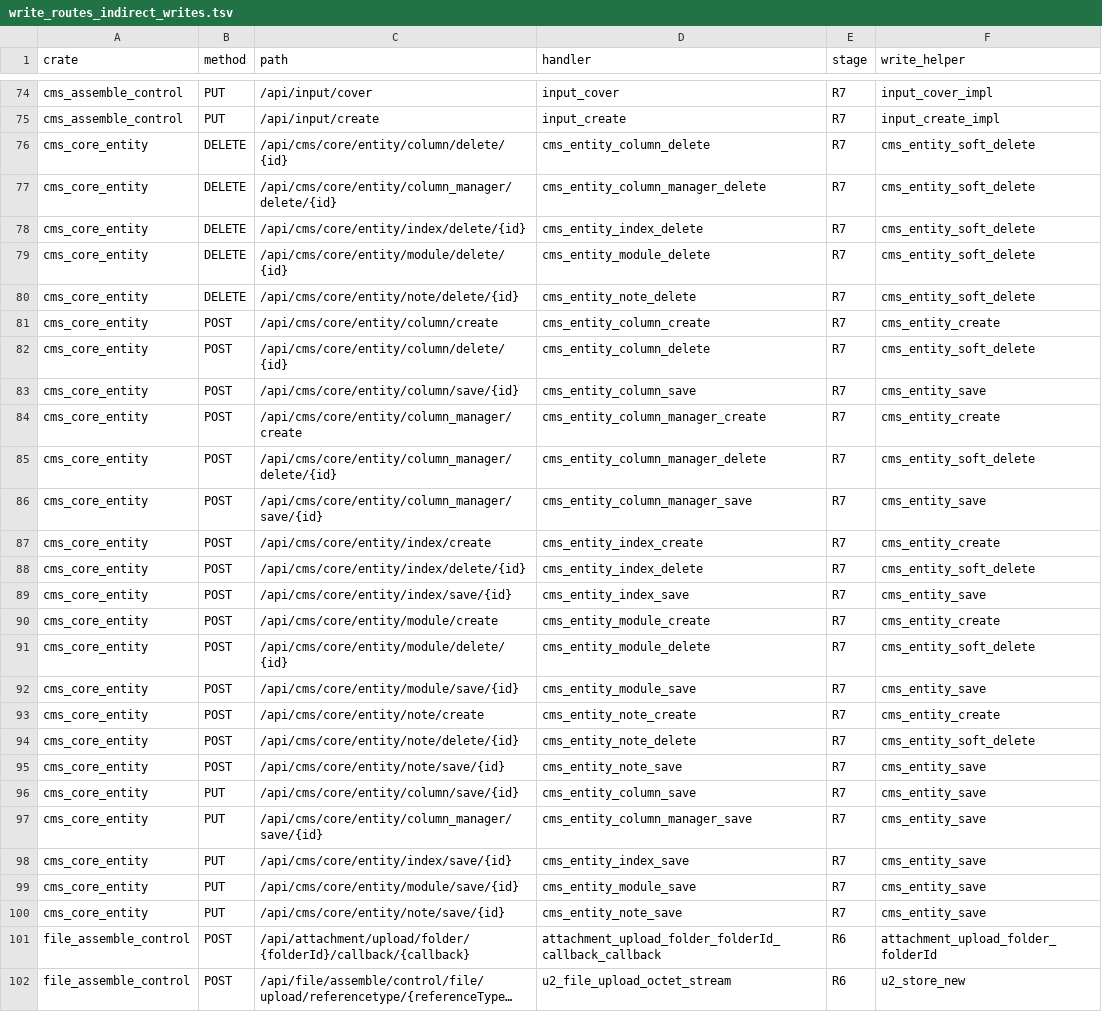
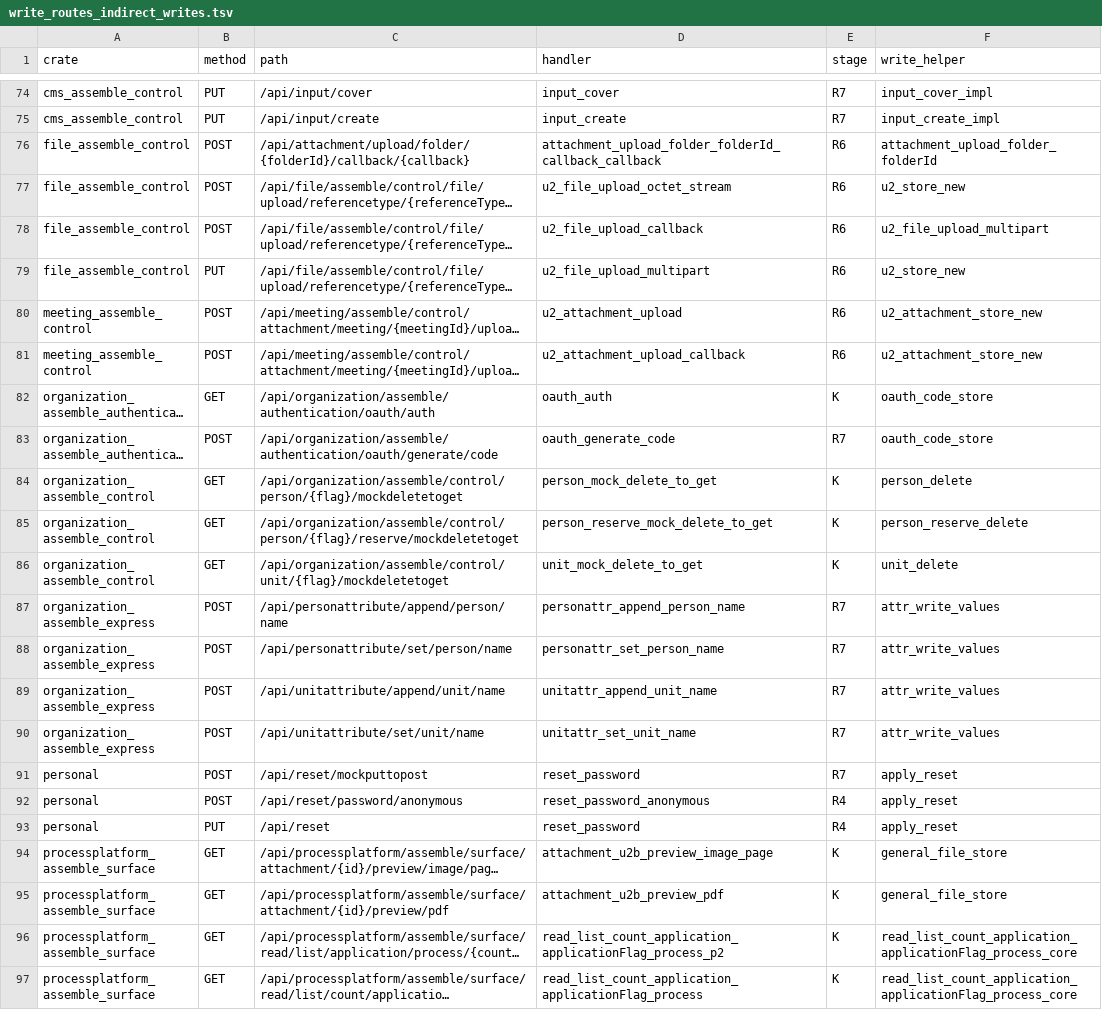
Before and after one commit to annsshadow/fakeToys, a TSV file: oa4rust/backend/docs/audits/artifacts/write_routes_indirect_writes.tsv, drawn as a sheet; only a part is shown, gaps mark what is left out; the shorter side is filled out with more unchanged rows; long unchanged cells end in …; the diff names each change by its address in the sheet, - before the commit and + after, or states it on an @@ line.

Commit message:
第四十六批：cms_core_entity 写面 17 把收 admin 门（R7 含写清零）
- lib.rs 加 crate 内 require_admin_opt(pool, session) helper
- 15 把薄 handler（cms_entity_{column,column_manager,index,module,note}_{create,save,delete}）
  收 admin 门（3 次 replace_all 按 create/save/delete 签名族批量改），插 pool.get() 前
- 2 把死档 SeaORM handler（category_create/article_create，DatabaseConnection 未注入恒 500）
  防御性收门（额外加 deadpool Pool 提取器供 is_admin）
- *_list 5 把 GET 只读不加门；category/article GET 详情同为死档但只读，不加门
- 测试 18 passed/0 failed；新离线臂 b46_r7_writes_reject_without_session 15 把点名 401
- 尺子：R7 895→868（含写 200→175，27 写路由出列），cms_core_entity 27→0，EXIT 0、缺口 0
- 账本 §三.46

```diff
--- a/oa4rust/backend/docs/audits/artifacts/write_routes_indirect_writes.tsv
+++ b/oa4rust/backend/docs/audits/artifacts/write_routes_indirect_writes.tsv
-row 76: cms_core_entity | DELETE | /api/cms/core/entity/column/delete/{id} | cms_entity_column_delete | R7 | cms_entity_soft_delete
-row 77: cms_core_entity | DELETE | /api/cms/core/entity/column_manager/delete/{id} | cms_entity_column_manager_delete | R7 | cms_entity_soft_delete
-row 78: cms_core_entity | DELETE | /api/cms/core/entity/index/delete/{id} | cms_entity_index_delete | R7 | cms_entity_soft_delete
-row 79: cms_core_entity | DELETE | /api/cms/core/entity/module/delete/{id} | cms_entity_module_delete | R7 | cms_entity_soft_delete
-row 80: cms_core_entity | DELETE | /api/cms/core/entity/note/delete/{id} | cms_entity_note_delete | R7 | cms_entity_soft_delete
-row 81: cms_core_entity | POST | /api/cms/core/entity/column/create | cms_entity_column_create | R7 | cms_entity_create
-row 82: cms_core_entity | POST | /api/cms/core/entity/column/delete/{id} | cms_entity_column_delete | R7 | cms_entity_soft_delete
-row 83: cms_core_entity | POST | /api/cms/core/entity/column/save/{id} | cms_entity_column_save | R7 | cms_entity_save
-row 84: cms_core_entity | POST | /api/cms/core/entity/column_manager/create | cms_entity_column_manager_create | R7 | cms_entity_create
-row 85: cms_core_entity | POST | /api/cms/core/entity/column_manager/delete/{id} | cms_entity_column_manager_delete | R7 | cms_entity_soft_delete
-row 86: cms_core_entity | POST | /api/cms/core/entity/column_manager/save/{id} | cms_entity_column_manager_save | R7 | cms_entity_save
-row 87: cms_core_entity | POST | /api/cms/core/entity/index/create | cms_entity_index_create | R7 | cms_entity_create
-row 88: cms_core_entity | POST | /api/cms/core/entity/index/delete/{id} | cms_entity_index_delete | R7 | cms_entity_soft_delete
-row 89: cms_core_entity | POST | /api/cms/core/entity/index/save/{id} | cms_entity_index_save | R7 | cms_entity_save
-row 90: cms_core_entity | POST | /api/cms/core/entity/module/create | cms_entity_module_create | R7 | cms_entity_create
-row 91: cms_core_entity | POST | /api/cms/core/entity/module/delete/{id} | cms_entity_module_delete | R7 | cms_entity_soft_delete
-row 92: cms_core_entity | POST | /api/cms/core/entity/module/save/{id} | cms_entity_module_save | R7 | cms_entity_save
-row 93: cms_core_entity | POST | /api/cms/core/entity/note/create | cms_entity_note_create | R7 | cms_entity_create
-row 94: cms_core_entity | POST | /api/cms/core/entity/note/delete/{id} | cms_entity_note_delete | R7 | cms_entity_soft_delete
-row 95: cms_core_entity | POST | /api/cms/core/entity/note/save/{id} | cms_entity_note_save | R7 | cms_entity_save
-row 96: cms_core_entity | PUT | /api/cms/core/entity/column/save/{id} | cms_entity_column_save | R7 | cms_entity_save
-row 97: cms_core_entity | PUT | /api/cms/core/entity/column_manager/save/{id} | cms_entity_column_manager_save | R7 | cms_entity_save
-row 98: cms_core_entity | PUT | /api/cms/core/entity/index/save/{id} | cms_entity_index_save | R7 | cms_entity_save
-row 99: cms_core_entity | PUT | /api/cms/core/entity/module/save/{id} | cms_entity_module_save | R7 | cms_entity_save
-row 100: cms_core_entity | PUT | /api/cms/core/entity/note/save/{id} | cms_entity_note_save | R7 | cms_entity_save
```
Also changed, not shown: oa4rust/backend/docs/audits/artifacts/write_routes_matrix.tsv, oa4rust/backend/docs/audits/artifacts/write_routes_readonly_on_writemethod.tsv, 5 other files.
